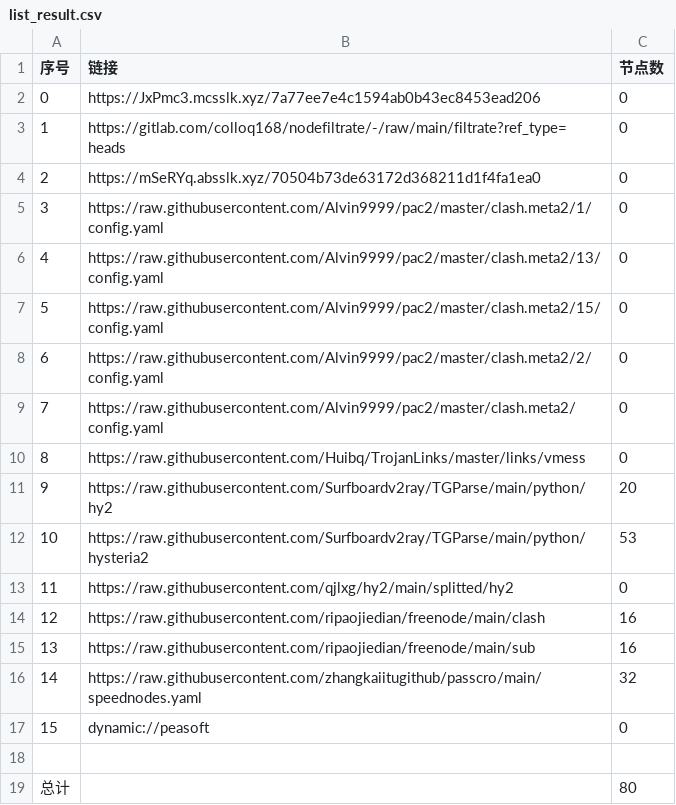
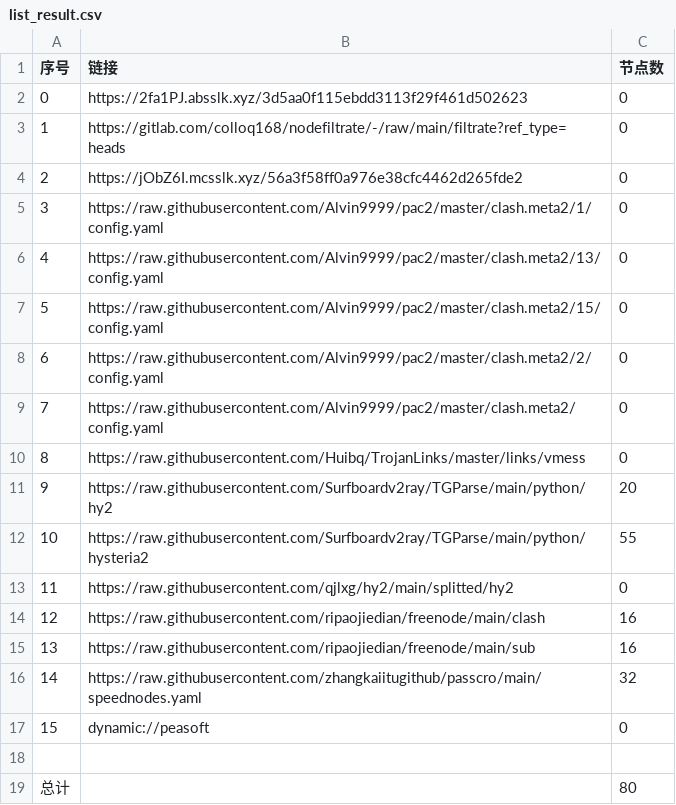
Before and after one commit to wjs-529/AutoMergePublicNodes, a CSV file: list_result.csv, drawn as a sheet.

```diff
--- a/list_result.csv
+++ b/list_result.csv
@@ -1,5 +1,5 @@
 序号,链接,节点数
-0,https://JxPmc3.mcsslk.xyz/7a77ee7e4c1594ab0b43ec8453ead206,0
+0,https://2fa1PJ.absslk.xyz/3d5aa0f115ebdd3113f29f461d502623,0
 1,https://gitlab.com/colloq168/nodefiltrate/-/raw/main/filtrate?ref_type=heads,0
-2,https://mSeRYq.absslk.xyz/70504b73de63172d368211d1f4fa1ea0,0
+2,https://jObZ6I.mcsslk.xyz/56a3f58ff0a976e38cfc4462d265fde2,0
 3,https://raw.githubusercontent.com/Alvin9999/pac2/master/clash.meta2/1/config.yaml,0
@@ -11,3 +11,3 @@
 9,https://raw.githubusercontent.com/Surfboardv2ray/TGParse/main/python/hy2,20
-10,https://raw.githubusercontent.com/Surfboardv2ray/TGParse/main/python/hysteria2,53
+10,https://raw.githubusercontent.com/Surfboardv2ray/TGParse/main/python/hysteria2,55
 11,https://raw.githubusercontent.com/qjlxg/hy2/main/splitted/hy2,0
```
Also changed, not shown: 6 other files.
